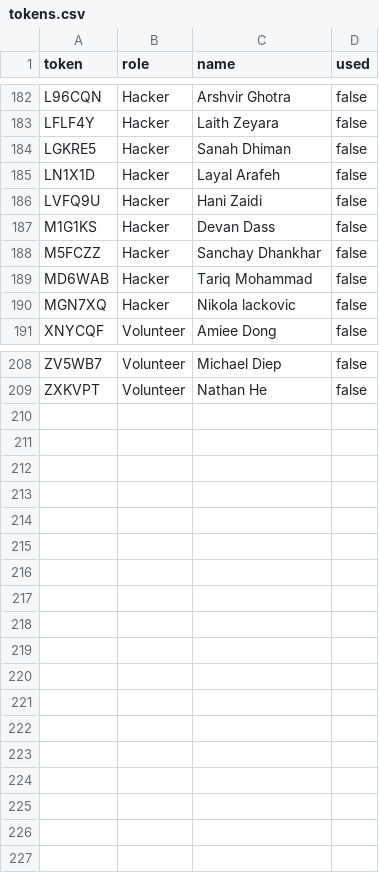
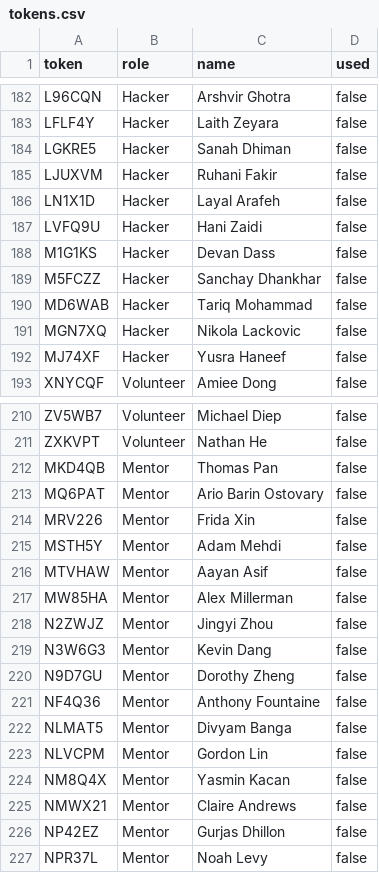
Before and after one commit to YakshB07/verify-bot, a CSV file: tokens.csv, drawn as a sheet; only a part is shown, gaps mark what is left out; the diff covers the shown part only.

Commit message:
new stuff

```diff
--- a/tokens.csv
+++ b/tokens.csv
@@ -184,2 +184,3 @@ LFLF4Y,Hacker,Laith Zeyara,false
 LGKRE5,Hacker,Sanah Dhiman,false
+LJUXVM,Hacker,Ruhani Fakir,false
 LN1X1D,Hacker,Layal Arafeh,false
@@ -189,3 +190,4 @@ M5FCZZ,Hacker,Sanchay Dhankhar,false
 MD6WAB,Hacker,Tariq Mohammad,false
-MGN7XQ,Hacker,Nikola lackovic,false
+MGN7XQ,Hacker,Nikola Lackovic,false
+MJ74XF,Hacker,Yusra Haneef,false
 XNYCQF,Volunteer,Amiee Dong,false
@@ -209 +211,17 @@ ZV5WB7,Volunteer,Michael Diep,false
 ZXKVPT,Volunteer,Nathan He,false
+MKD4QB,Mentor,Thomas Pan,false
+MQ6PAT,Mentor,Ario Barin Ostovary,false
+MRV226,Mentor,Frida Xin,false
+MSTH5Y,Mentor,Adam Mehdi,false
+MTVHAW,Mentor,Aayan Asif,false
+MW85HA,Mentor,Alex Millerman,false
+N2ZWJZ,Mentor,Jingyi Zhou,false
+N3W6G3,Mentor,Kevin Dang,false
+N9D7GU,Mentor,Dorothy Zheng,false
+NF4Q36,Mentor,Anthony Fountaine,false
+NLMAT5,Mentor,Divyam Banga,false
+NLVCPM,Mentor,Gordon Lin,false
+NM8Q4X,Mentor,Yasmin Kacan,false
+NMWX21,Mentor,Claire Andrews,false
+NP42EZ,Mentor,Gurjas Dhillon,false
+NPR37L,Mentor,Noah Levy,false
```
Also changed, not shown: 1 edited cell elsewhere in this file.
